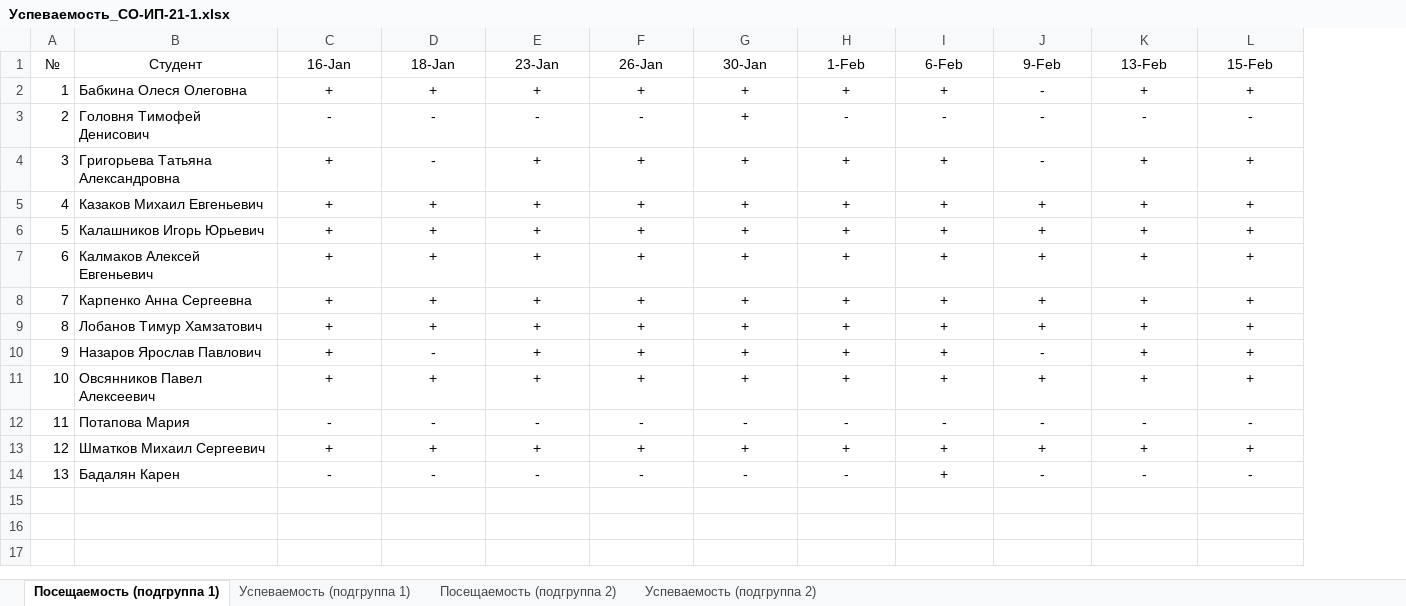
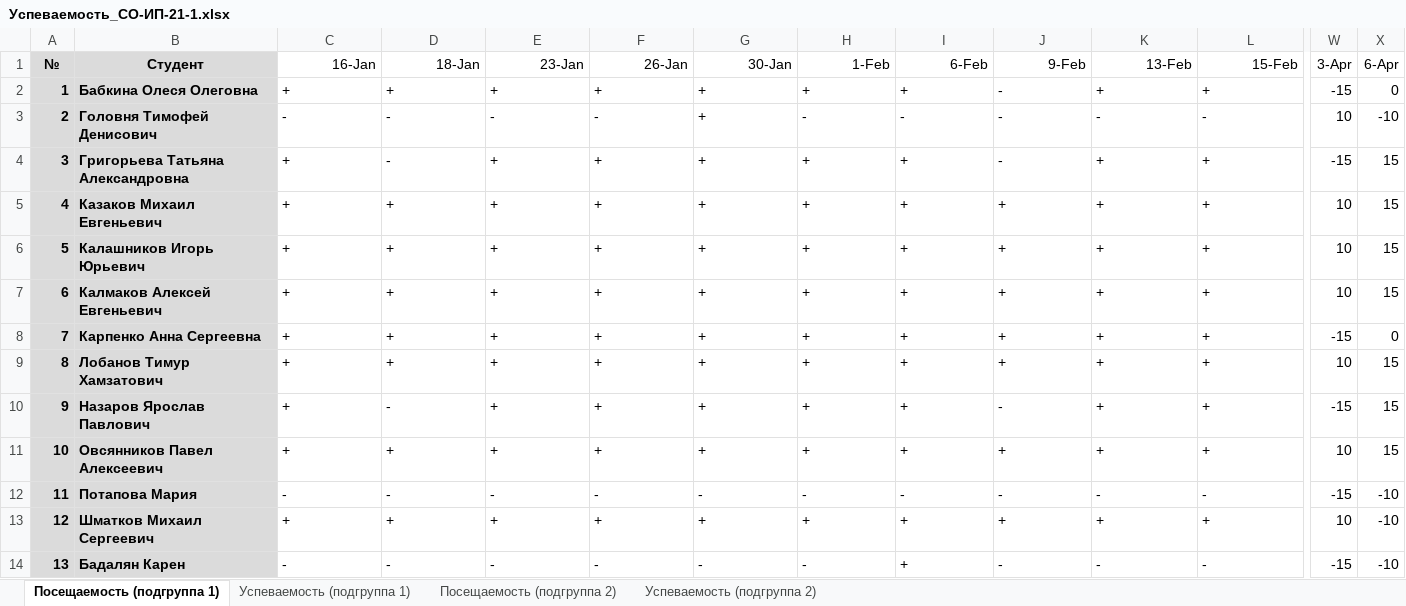
Before and after one commit to TheBandik/fundamentals-of-algorithmization-and-programming, an Excel workbook: Успеваемость_СО-ИП-21-1.xlsx, sheet Посещаемость (подгруппа 1), drawn as a sheet; only a part is shown, gaps mark what is left out; values as stored, in another font and other column widths than the file's, no borders; conditional formats not drawn; the diff covers the shown part only; the diff names each change by its address in the sheet, - before the commit and + after, or states it on an @@ line.

```diff
--- a/Успеваемость_СО-ИП-21-1.xlsx (sheet Посещаемость (подгруппа 1))
+++ b/Успеваемость_СО-ИП-21-1.xlsx (sheet Посещаемость (подгруппа 1))
+column W (3-Apr), rows 2-14: -15 | 10 | -15 | 10 | 10 | 10 | -15 | 10 | -15 | 10 | -15 | 10 | -15
+column X (6-Apr), rows 2-14: 0 | -10 | 15 | 15 | 15 | 15 | 0 | 15 | 15 | 15 | -10 | -10 | -10
@@ A1:B14 fill: none → #DBDBDB, bold: off → on @@
-C1:L1 alignment: center
+C1:L1 alignment: right
-C2:L14 alignment: center
+C2:L14 alignment: left
```
Also changed, not shown: cell formats elsewhere in this sheet, sheet Посещаемость (подгруппа 2), sheet Успеваемость (подгруппа 2), sheet Успеваемость (подгруппа 1), Успеваемость_СО-ИП-21-2.xlsx.
